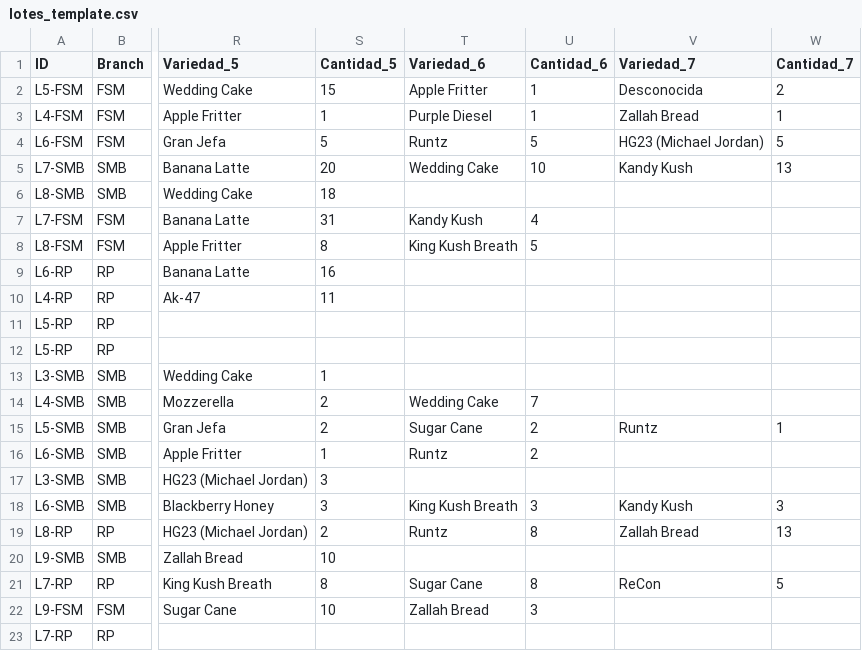
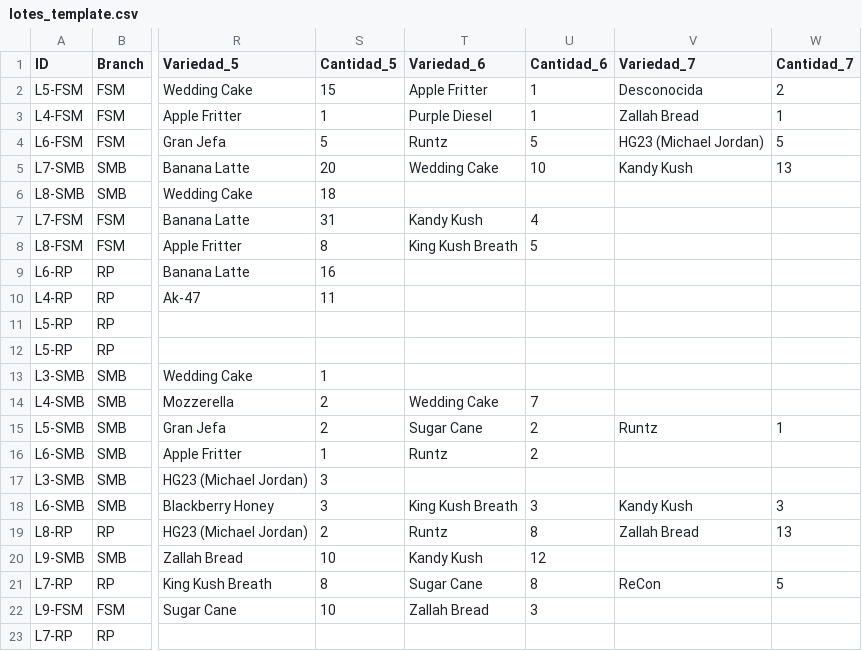
Before and after one commit to ALi3naTEd0/control_lotes, a CSV file: lotes_template.csv, drawn as a sheet; only a part is shown, gaps mark what is left out; the diff names each change by its address in the sheet, - before the commit and + after, or states it on an @@ line.

Commit message:
Actualización 2026-04-01 01:20 Eduardo

```diff
--- a/lotes_template.csv
+++ b/lotes_template.csv
-T20 (Variedad_6): (empty)
+T20 (Variedad_6): Kandy Kush
-U20 (Cantidad_6): (empty)
+U20 (Cantidad_6): 12
```
